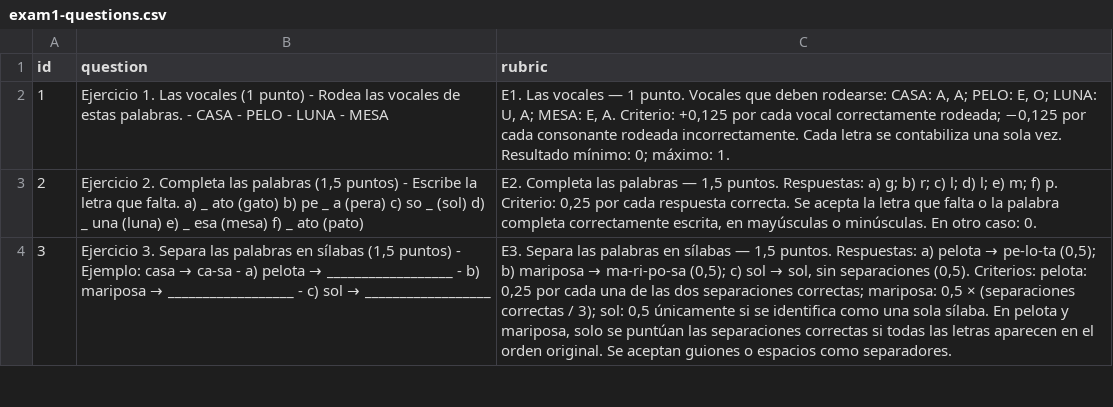
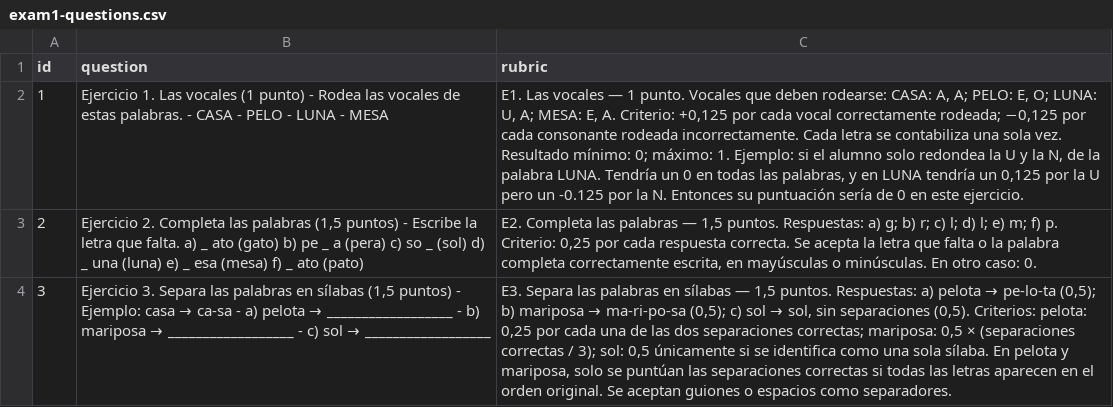
Before and after one commit to oscaarbaeza/GrAIder, a CSV file: src/datasets/exam1-questions.csv, drawn as a sheet; only a part is shown; the diff names each change by its address in the sheet, - before the commit and + after, or states it on an @@ line.

```diff
--- a/src/datasets/exam1-questions.csv
+++ b/src/datasets/exam1-questions.csv
-C2 (rubric): …máximo: 1.
+C2 (rubric): …máximo: 1. Ejemplo: si el alumno solo redondea la U y la N, de la palabra LUNA. Tendría un 0 en todas las palabras, y en LUNA tendría un 0,125 por la U pero un -0.125 por la N. Entonces su puntuación sería de 0 en este ejercicio.
```
Also changed, not shown: src/datasets/exam1-answers.csv, 8 other files.
